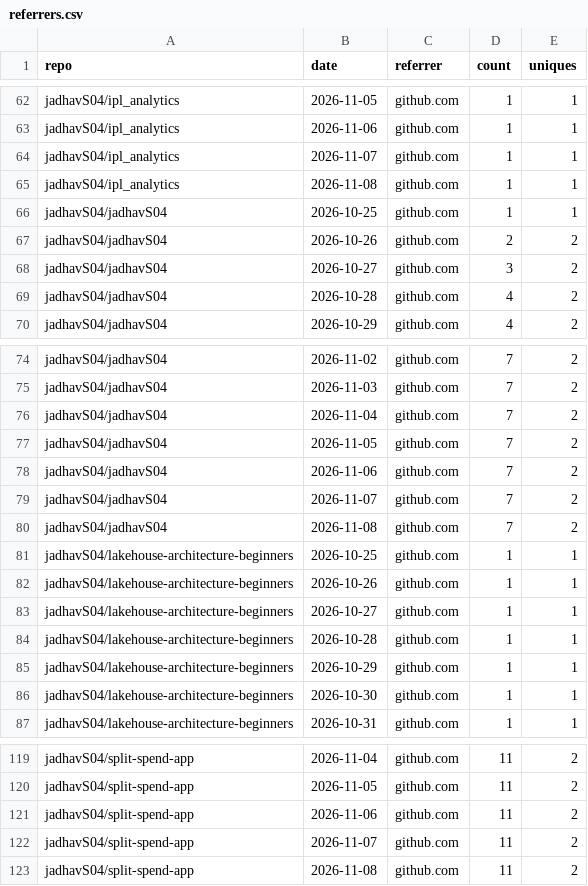
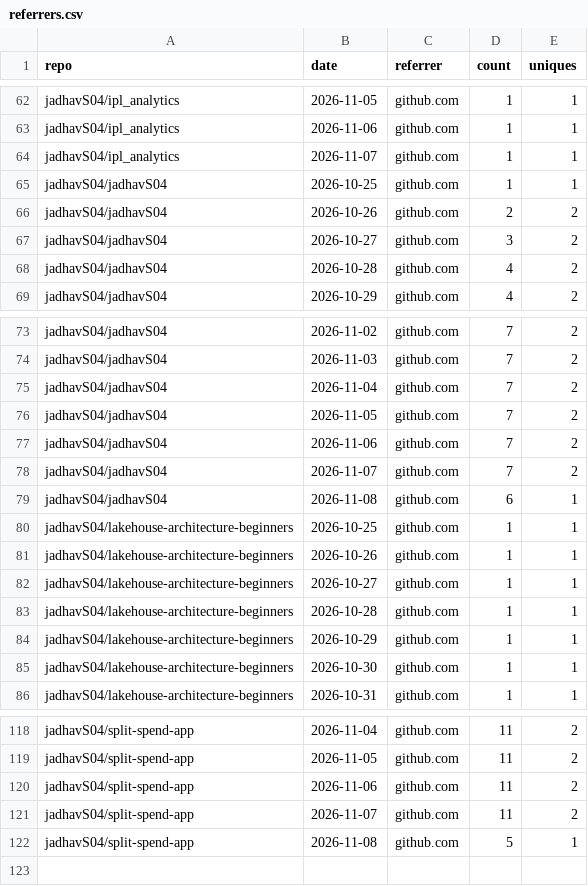
Before and after one commit to jadhavS04/github-traffic-analytics, a CSV file: data/referrers.csv, drawn as a sheet; only a part is shown, gaps mark what is left out.

Commit message:
data: 2026-11-08 17:57 UTC

```diff
--- a/data/referrers.csv
+++ b/data/referrers.csv
@@ -64,3 +64,2 @@ jadhavS04/ipl_analytics,2026-11-06,github.com,1,1
 jadhavS04/ipl_analytics,2026-11-07,github.com,1,1
-jadhavS04/ipl_analytics,2026-11-08,github.com,1,1
 jadhavS04/jadhavS04,2026-10-25,github.com,1,1
@@ -79,3 +78,3 @@ jadhavS04/jadhavS04,2026-11-06,github.com,7,2
 jadhavS04/jadhavS04,2026-11-07,github.com,7,2
-jadhavS04/jadhavS04,2026-11-08,github.com,7,2
+jadhavS04/jadhavS04,2026-11-08,github.com,6,1
 jadhavS04/lakehouse-architecture-beginners,2026-10-25,github.com,1,1
@@ -122,2 +121,2 @@ jadhavS04/split-spend-app,2026-11-06,github.com,11,2
 jadhavS04/split-spend-app,2026-11-07,github.com,11,2
-jadhavS04/split-spend-app,2026-11-08,github.com,11,2
+jadhavS04/split-spend-app,2026-11-08,github.com,5,1
```
Also changed, not shown: data/clones.csv, data/commits.csv, 4 other files.
